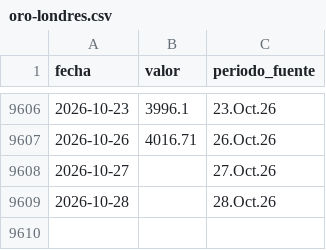
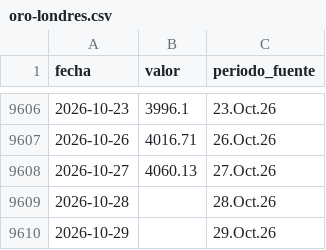
Before and after one commit to LizethRiveros/snapshot-peru, a CSV file: data/bcrp/oro-londres.csv, drawn as a sheet; only a part is shown, gaps mark what is left out.

```diff
--- a/data/bcrp/oro-londres.csv
+++ b/data/bcrp/oro-londres.csv
@@ -9607,3 +9607,4 @@ fecha,valor,periodo_fuente
 2026-10-26,4016.71,26.Oct.26
-2026-10-27,,27.Oct.26
+2026-10-27,4060.13,27.Oct.26
 2026-10-28,,28.Oct.26
+2026-10-29,,29.Oct.26
```
Also changed, not shown: data/bcrp/cobre-londres.csv, data/bcrp/plata-harman.csv, 7 other files.
